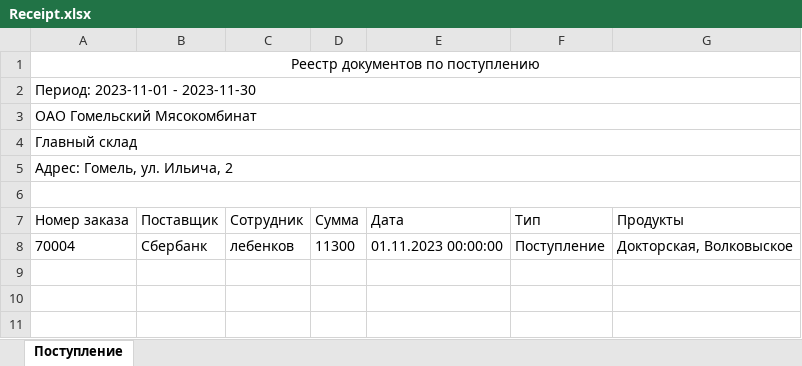
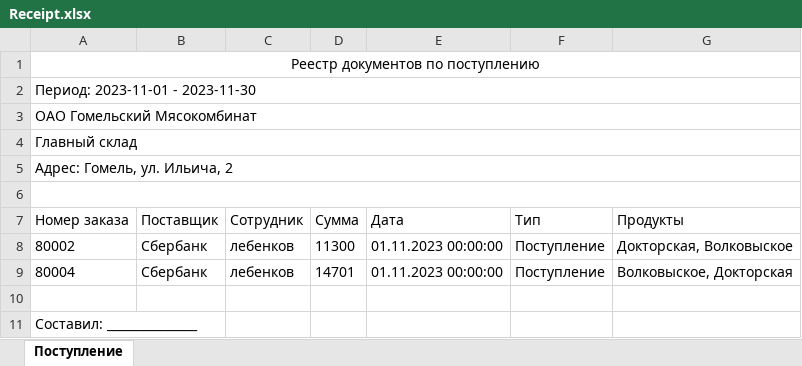
Before and after one commit to Denis89x/warehouse, an Excel workbook: Warehouse/Resources/Receipt.xlsx, sheet Поступление, drawn as a sheet; values as stored, in another font and other column widths than the file's, no borders; the diff names each change by its address in the sheet, - before the commit and + after, or states it on an @@ line.

```diff
--- a/Warehouse/Resources/Receipt.xlsx (sheet Поступление)
+++ b/Warehouse/Resources/Receipt.xlsx (sheet Поступление)
-A8 (Номер заказа): 70004
+A8 (Номер заказа): 80002
+row 9: 80004 | Сбербанк | лебенков | 14701 | 01.11.2023 00:00:00 | Поступление | Волковыское, Докторская
+row 10: (empty)
+row 11: Составил: _______________
```
Also changed, not shown: Warehouse/Resources/Card.xlsx, Warehouse/Resources/Disposal.xlsx, 18 other files.
